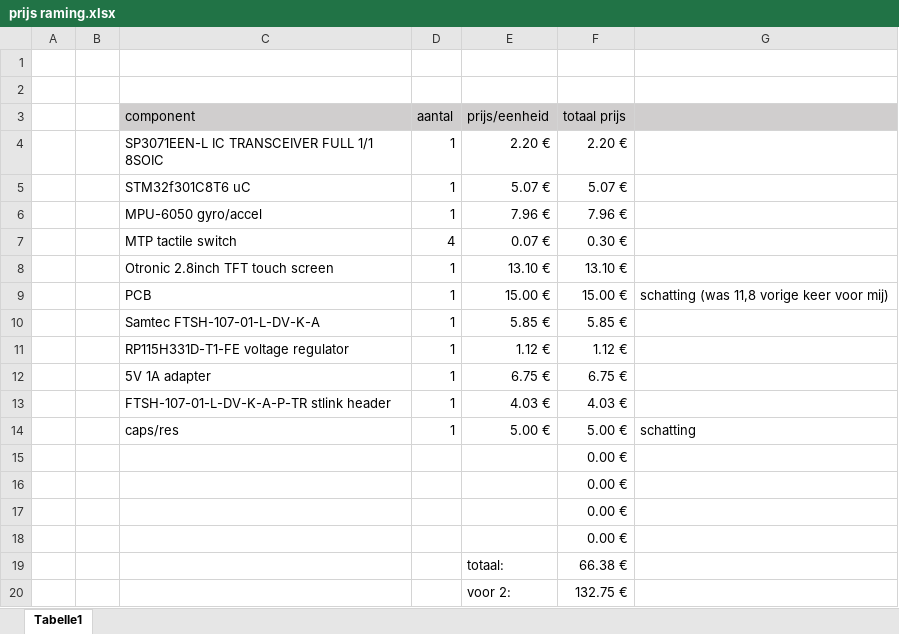
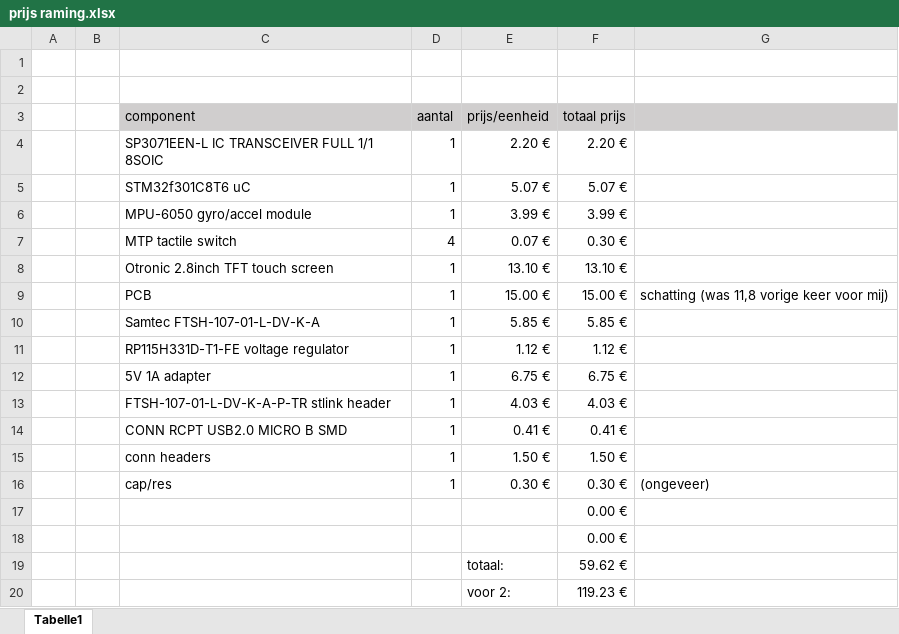
Before and after one commit to joran2738/Practice-Enterprise-2, an Excel workbook: assignements/prijs raming.xlsx, sheet Tabelle1, drawn as a sheet; values as stored, in another font and other column widths than the file's, no borders; removed rows and columns are numbered as before the commit, all else as after; the diff names each change by its address in the sheet, - before the commit and + after, or states it on an @@ line.

```diff
--- a/assignements/prijs raming.xlsx (sheet Tabelle1)
+++ b/assignements/prijs raming.xlsx (sheet Tabelle1)
-row 6:  |  | MPU-6050 gyro/accel | 1 | 7.96 € | 7.96 €
+row 6:  |  | MPU-6050 gyro/accel module | 1 | 3.99 € | 3.99 €
-row 14:  |  | caps/res | 1 | 5.00 € | 5.00 € | schatting
+row 14:  |  | CONN RCPT USB2.0 MICRO B SMD | 1 | 0.41 € | 0.41 €
+row 15:  |  | conn headers | 1 | 1.50 € | 1.50 €
+row 16:  |  | cap/res | 1 | 0.30 € | 0.30 € | (ongeveer)
-row 17:  |  |  |  |  | 0.00 €
-row 18:  |  |  |  |  | 0.00 €
-F19 (totaal prijs): 66.38 €
+F19 (totaal prijs): 59.62 €
-F20 (totaal prijs): 132.75 €
+F20 (totaal prijs): 119.23 €
```
Also changed, not shown: formulas that keep their value, 2 other files.
